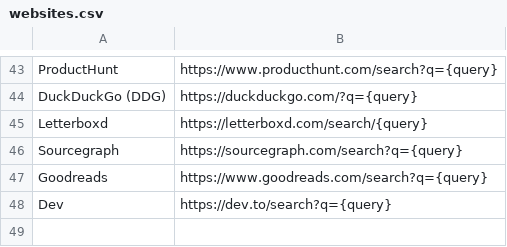
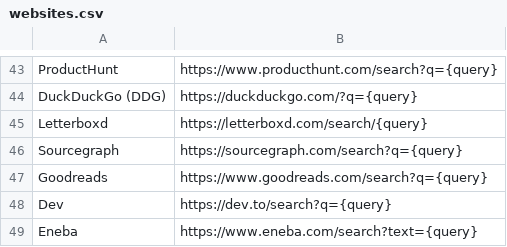
Before and after one commit to skibitsky/alfred-web-searches, a CSV file: workflow/websites.csv, drawn as a sheet; only a part is shown, gaps mark what is left out.

Commit message:
Added eneba

```diff
--- a/workflow/websites.csv
+++ b/workflow/websites.csv
@@ -48 +48,2 @@ Goodreads, https://www.goodreads.com/search?q={query}
 Dev, https://dev.to/search?q={query}
+Eneba, https://www.eneba.com/search?text={query}
```
